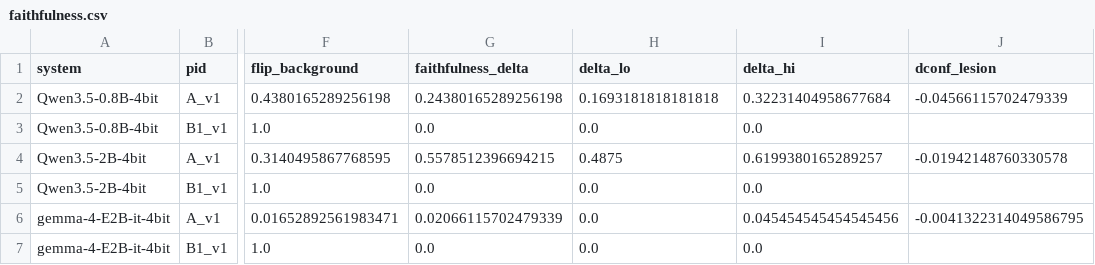
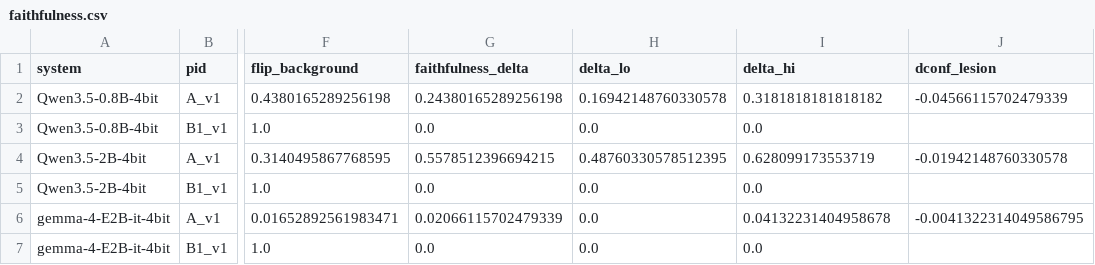
Before and after one commit to shohel1arman/dermvlm, a CSV file: results/faithfulness.csv, drawn as a sheet; only a part is shown, gaps mark what is left out; the diff names each change by its address in the sheet, - before the commit and + after, or states it on an @@ line.

```diff
--- a/results/faithfulness.csv
+++ b/results/faithfulness.csv
-H2 (delta_lo): 0.1693181818181818
+H2 (delta_lo): 0.16942148760330578
-I2 (delta_hi): 0.32231404958677684
+I2 (delta_hi): 0.3181818181818182
-H4 (delta_lo): 0.4875
+H4 (delta_lo): 0.48760330578512395
-I4 (delta_hi): 0.6199380165289257
+I4 (delta_hi): 0.628099173553719
-I6 (delta_hi): 0.045454545454545456
+I6 (delta_hi): 0.04132231404958678
```
Also changed, not shown: results/consistency.csv, results/per_run.csv, 5 other files.
